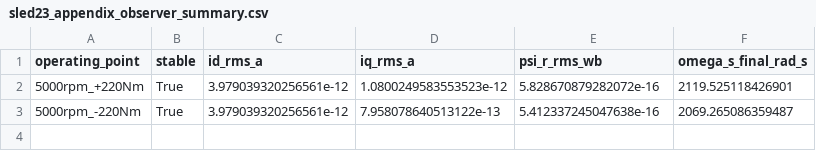
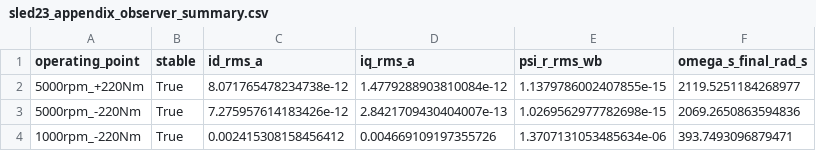
Before and after one commit to kunihiroka/prj, a CSV file: flux_observer_design/data/sled23_appendix_observer_summary.csv, drawn as a sheet.

Commit message:
Evaluate all flux observer gain designs

```diff
--- a/flux_observer_design/data/sled23_appendix_observer_summary.csv
+++ b/flux_observer_design/data/sled23_appendix_observer_summary.csv
@@ -1,3 +1,4 @@
 operating_point,stable,id_rms_a,iq_rms_a,psi_r_rms_wb,omega_s_final_rad_s
-5000rpm_+220Nm,True,3.979039320256561e-12,1.0800249583553523e-12,5.828670879282072e-16,2119.525118426901
-5000rpm_-220Nm,True,3.979039320256561e-12,7.958078640513122e-13,5.412337245047638e-16,2069.265086359487
+5000rpm_+220Nm,True,8.071765478234738e-12,1.4779288903810084e-12,1.1379786002407855e-15,2119.5251184268977
+5000rpm_-220Nm,True,7.275957614183426e-12,2.8421709430404007e-13,1.0269562977782698e-15,2069.2650863594836
+1000rpm_-220Nm,True,0.002415308158456412,0.004669109197355726,1.3707131053485634e-06,393.7493096879471
```
Also changed, not shown: 11 other files.
